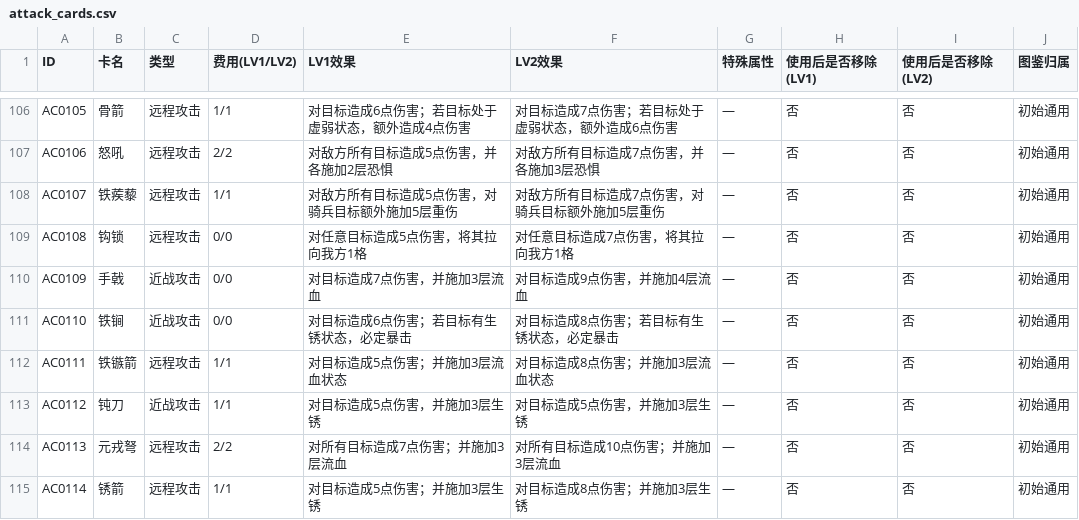
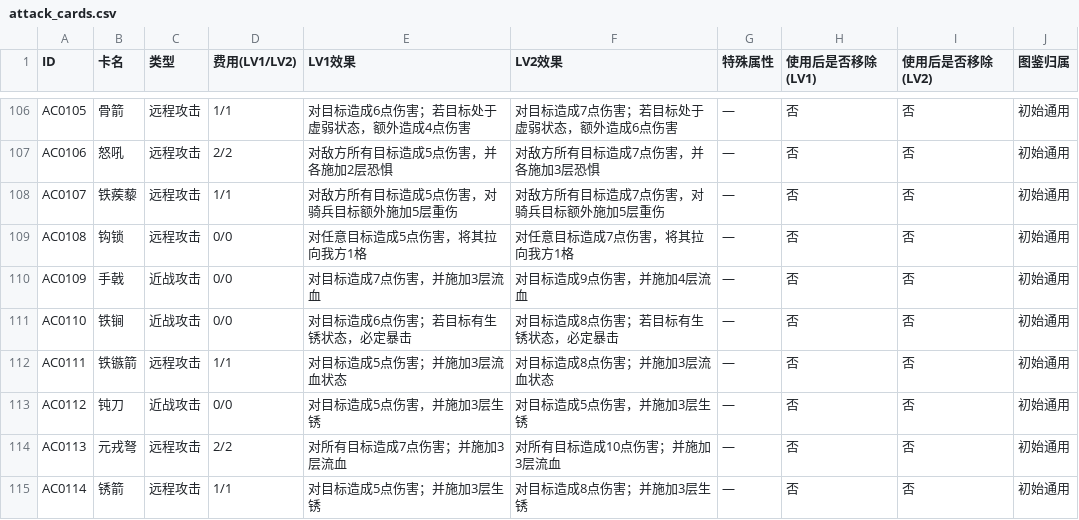
Before and after one commit to Yu-yuyuE/common-card-template, a CSV file: assets/csv_data/all_cards/attack_cards.csv, drawn as a sheet; only a part is shown, gaps mark what is left out.

Commit message:
增加状态

```diff
--- a/assets/csv_data/all_cards/attack_cards.csv
+++ b/assets/csv_data/all_cards/attack_cards.csv
@@ -112,3 +112,3 @@ AC0110,铁锏,近战攻击,0/0,对目标造成6点伤害；若目标有生锈状
 AC0111,铁镞箭,远程攻击,1/1,对目标造成5点伤害；并施加3层流血状态,对目标造成8点伤害；并施加3层流血状态,—,否,否,初始通用
-AC0112,钝刀,近战攻击,1/1,对目标造成5点伤害，并施加3层生锈,对目标造成5点伤害，并施加3层生锈,—,否,否,初始通用
+AC0112,钝刀,近战攻击,0/0,对目标造成5点伤害，并施加3层生锈,对目标造成5点伤害，并施加3层生锈,—,否,否,初始通用
 AC0113,元戎弩,远程攻击,2/2,对所有目标造成7点伤害；并施加3层流血,对所有目标造成10点伤害；并施加3层流血,—,否,否,初始通用
```
